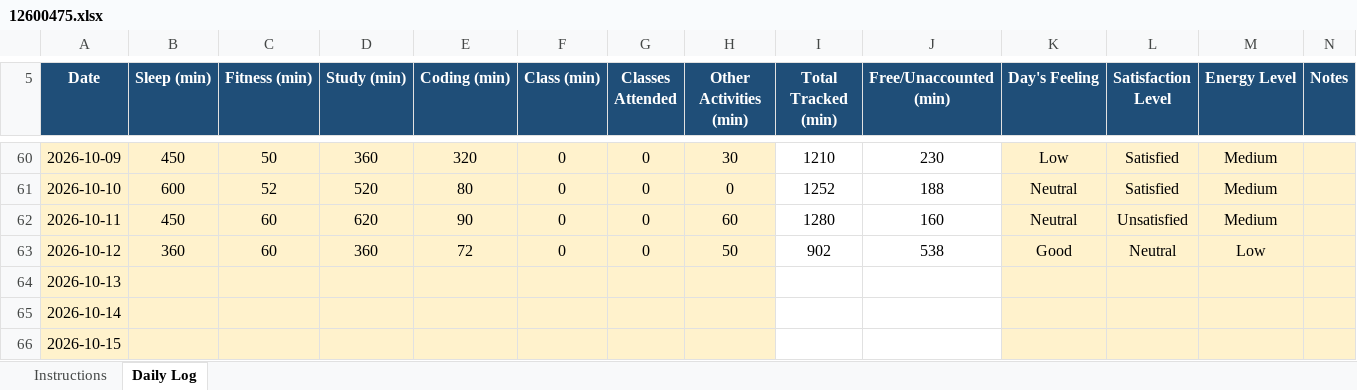
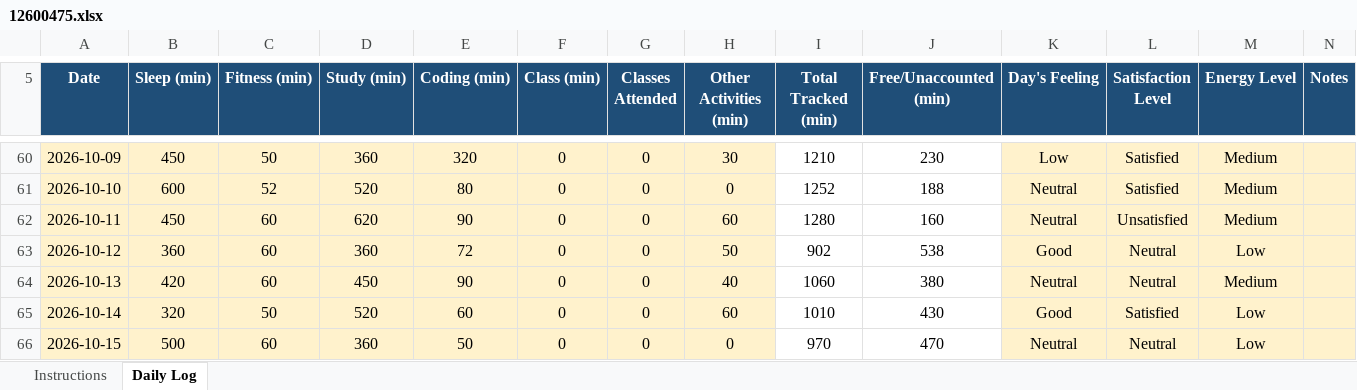
Before and after one commit to Naveenyadav0111/776, an Excel workbook: 12600475.xlsx, sheet Daily Log, drawn as a sheet; only a part is shown, gaps mark what is left out; values as stored, in another font and other column widths than the file's, no borders; conditional formats not drawn; the diff covers the shown part only; the diff names each change by its address in the sheet, - before the commit and + after, or states it on an @@ line.

Commit message:
update

```diff
--- a/12600475.xlsx (sheet Daily Log)
+++ b/12600475.xlsx (sheet Daily Log)
-B64 (Sleep (min)): (empty)
+B64 (Sleep (min)): 420
-C64 (Fitness (min)): (empty)
+C64 (Fitness (min)): 60
-D64 (Study (min)): (empty)
+D64 (Study (min)): 450
-E64 (Coding (min)): (empty)
+E64 (Coding (min)): 90
-F64:F66 (Class (min)): (empty)
+F64:F66 (Class (min)): 0
-G64:G66 (Classes Attended): (empty)
+G64:G66 (Classes Attended): 0
-H64 (Other Activities (min)): (empty)
+H64 (Other Activities (min)): 40
-I64 (Total Tracked (min)): (empty)
+I64 (Total Tracked (min)): 1060
-J64 (Free/Unaccounted (min)): (empty)
+J64 (Free/Unaccounted (min)): 380
-K64 (Day's Feeling): (empty)
+K64 (Day's Feeling): Neutral
-L64 (Satisfaction Level): (empty)
+L64 (Satisfaction Level): Neutral
-M64 (Energy Level): (empty)
+M64 (Energy Level): Medium
-B65 (Sleep (min)): (empty)
+B65 (Sleep (min)): 320
-C65 (Fitness (min)): (empty)
+C65 (Fitness (min)): 50
-D65 (Study (min)): (empty)
+D65 (Study (min)): 520
-E65 (Coding (min)): (empty)
+E65 (Coding (min)): 60
-H65 (Other Activities (min)): (empty)
+H65 (Other Activities (min)): 60
-I65 (Total Tracked (min)): (empty)
+I65 (Total Tracked (min)): 1010
-J65 (Free/Unaccounted (min)): (empty)
+J65 (Free/Unaccounted (min)): 430
-K65 (Day's Feeling): (empty)
+K65 (Day's Feeling): Good
-L65 (Satisfaction Level): (empty)
+L65 (Satisfaction Level): Satisfied
-M65:M66 (Energy Level): (empty)
+M65:M66 (Energy Level): Low
-B66 (Sleep (min)): (empty)
+B66 (Sleep (min)): 500
-C66 (Fitness (min)): (empty)
+C66 (Fitness (min)): 60
-D66 (Study (min)): (empty)
+D66 (Study (min)): 360
-E66 (Coding (min)): (empty)
+E66 (Coding (min)): 50
-H66 (Other Activities (min)): (empty)
+H66 (Other Activities (min)): 0
-I66 (Total Tracked (min)): (empty)
+I66 (Total Tracked (min)): 970
-J66 (Free/Unaccounted (min)): (empty)
+J66 (Free/Unaccounted (min)): 470
-K66 (Day's Feeling): (empty)
+K66 (Day's Feeling): Neutral
-L66 (Satisfaction Level): (empty)
+L66 (Satisfaction Level): Neutral
```
Also changed, not shown: 1 added row and 60 edited cells elsewhere in this sheet.
